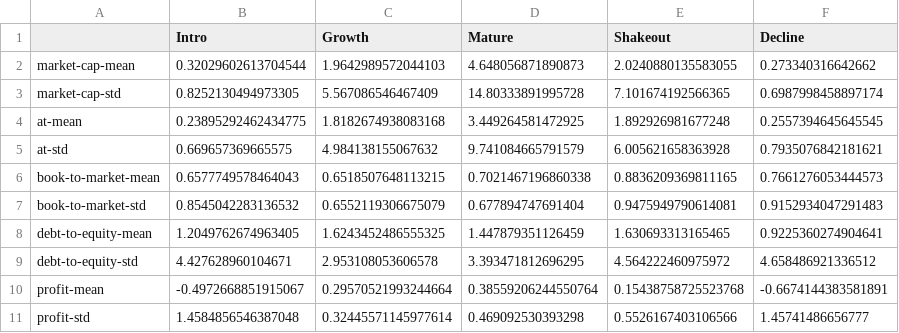
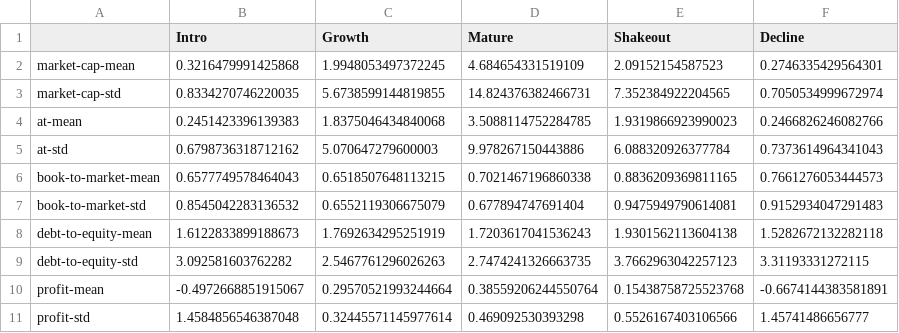
Before and after one commit to Light-ning/firm-life-cycle, a CSV file: exhibits/Exhibit4.csv, drawn as a sheet; only a part is shown; the diff covers the shown part only.

Commit message:
用排除负数 book-equity 的数据计算 Exhibit 3-4
用排除负数 book-equity 的数据计算 Exhibit 3-4

```diff
--- a/exhibits/Exhibit4.csv
+++ b/exhibits/Exhibit4.csv
@@ -1,10 +1,10 @@
 ,Intro,Growth,Mature,Shakeout,Decline
-market-cap-mean,0.32029602613704544,1.9642989572044103,4.648056871890873,2.0240880135583055,0.273340316642662
-market-cap-std,0.8252130494973305,5.567086546467409,14.80333891995728,7.101674192566365,0.6987998458897174
-at-mean,0.23895292462434775,1.8182674938083168,3.449264581472925,1.892926981677248,0.2557394645645545
-at-std,0.669657369665575,4.984138155067632,9.741084665791579,6.005621658363928,0.7935076842181621
+market-cap-mean,0.3216479991425868,1.9948053497372245,4.684654331519109,2.09152154587523,0.2746335429564301
+market-cap-std,0.8334270746220035,5.6738599144819855,14.824376382466731,7.352384922204565,0.7050534999672974
+at-mean,0.2451423396139383,1.8375046434840068,3.5088114752284785,1.9319866923990023,0.2466826246082766
+at-std,0.6798736318712162,5.070647279600003,9.978267150443886,6.088320926377784,0.7373614964341043
 book-to-market-mean,0.6577749578464043,0.6518507648113215,0.7021467196860338,0.8836209369811165,0.7661276053444573
 book-to-market-std,0.8545042283136532,0.6552119306675079,0.677894747691404,0.9475949790614081,0.9152934047291483
-debt-to-equity-mean,1.2049762674963405,1.6243452486555325,1.447879351126459,1.630693313165465,0.9225360274904641
-debt-to-equity-std,4.427628960104671,2.953108053606578,3.393471812696295,4.564222460975972,4.658486921336512
+debt-to-equity-mean,1.6122833899188673,1.7692634295251919,1.7203617041536243,1.9301562113604138,1.5282672132282118
+debt-to-equity-std,3.092581603762282,2.5467761296026263,2.7474241326663735,3.7662963042257123,3.31193331272115
 profit-mean,-0.4972668851915067,0.29570521993244664,0.38559206244550764,0.15438758725523768,-0.6674144383581891
```
Also changed, not shown: 20 edited cells elsewhere in this file, 2 other files.
